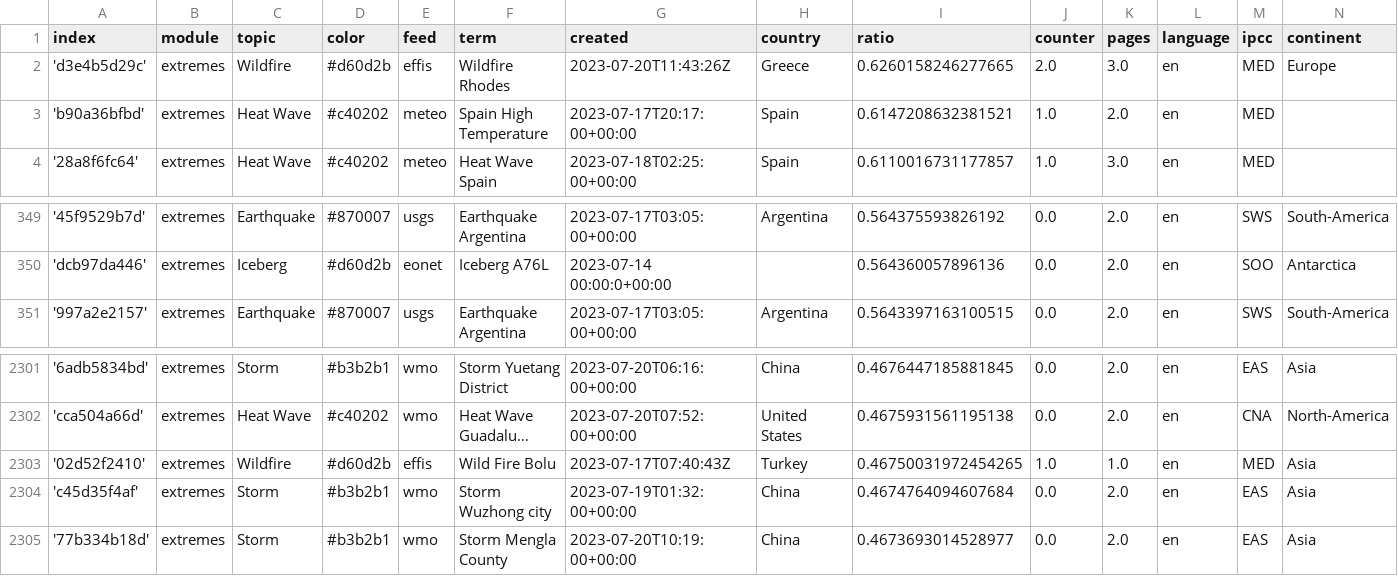
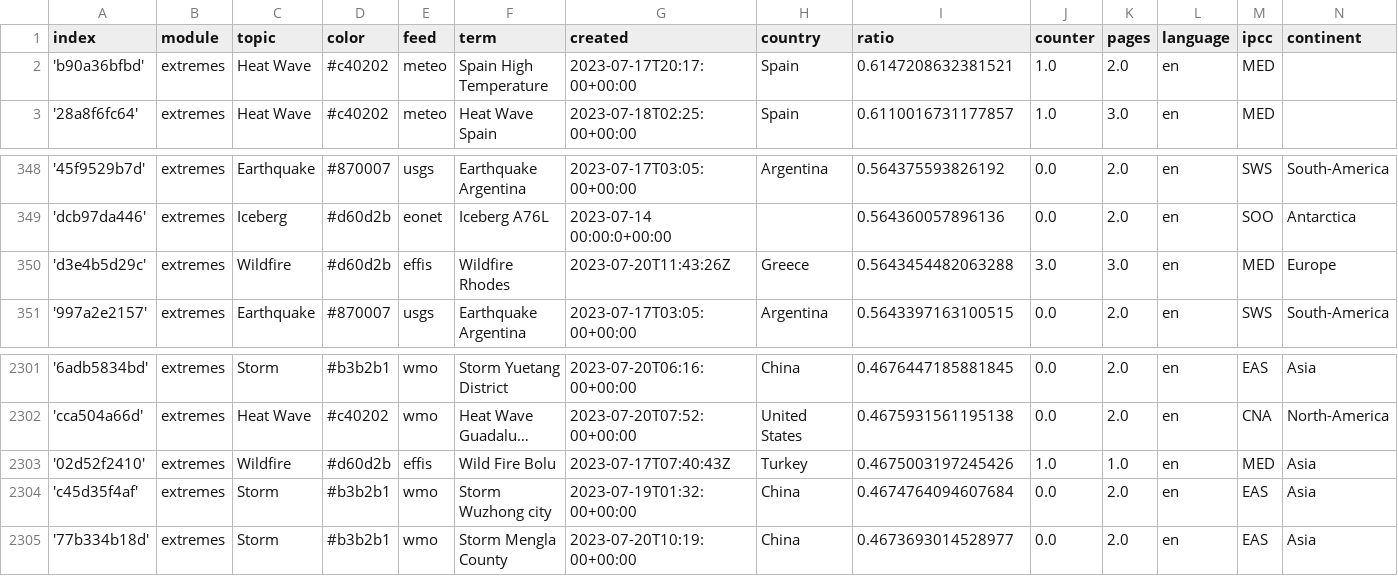
Before and after one commit to pg-ufr-news/extremeWhisperer, a CSV file: terms.csv, drawn as a sheet; only a part is shown, gaps mark what is left out; long unchanged cells end in …; removed rows and columns are numbered as before the commit, all else as after; the diff names each change by its address in the sheet, - before the commit and + after, or states it on an @@ line.

```diff
--- a/terms.csv
+++ b/terms.csv
-row 2: 'd3e4b5d29c' | extremes | Wildfire | #d60d2b | effis | Wildfire Rhodes | 2023-07-20T11:43:26Z | Greece | 0.6260158246277665 | 2.0 | 3.0 | en | MED | Europe
+row 350: 'd3e4b5d29c' | extremes | Wildfire | #d60d2b | effis | Wildfire Rhodes | 2023-07-20T11:43:26Z | Greece | 0.5643454482063288 | 3.0 | 3.0 | en | MED | Europe
-I2303 (ratio): 0.46750031972454265
+I2303 (ratio): 0.4675003197245426
```
Also changed, not shown: cxsv/news_2023_07.csv, 1 other file.
